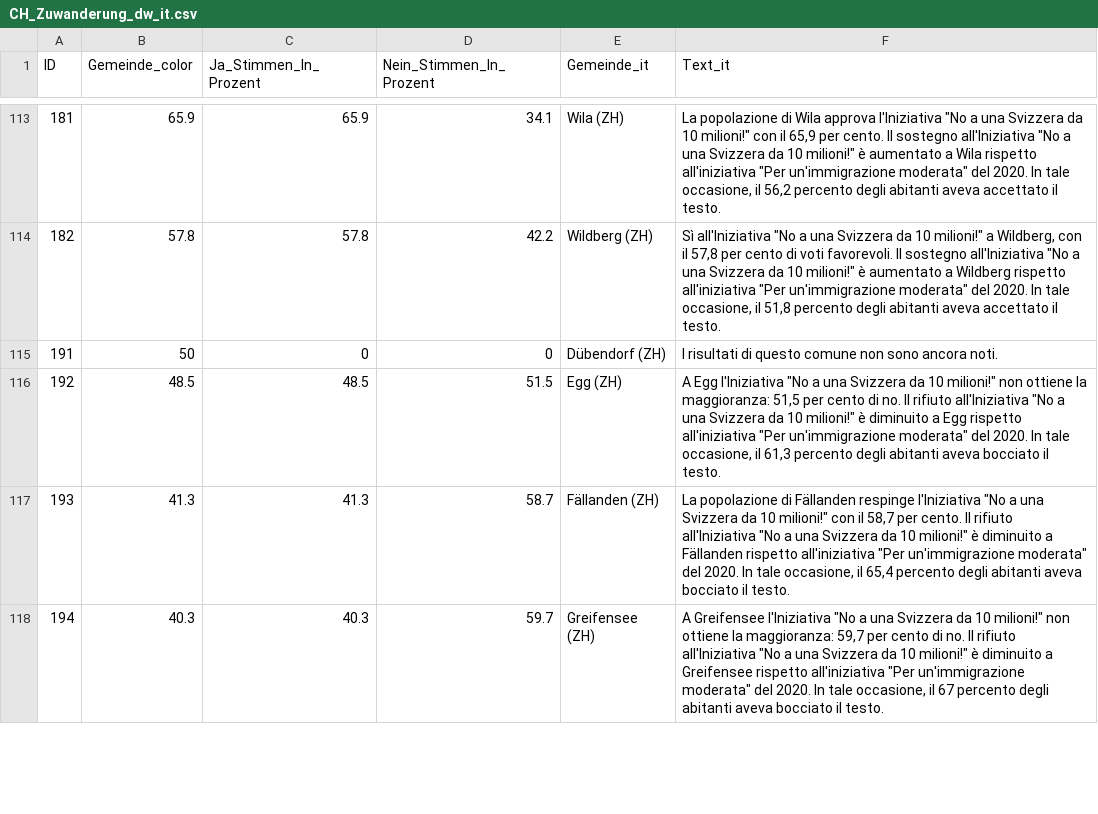
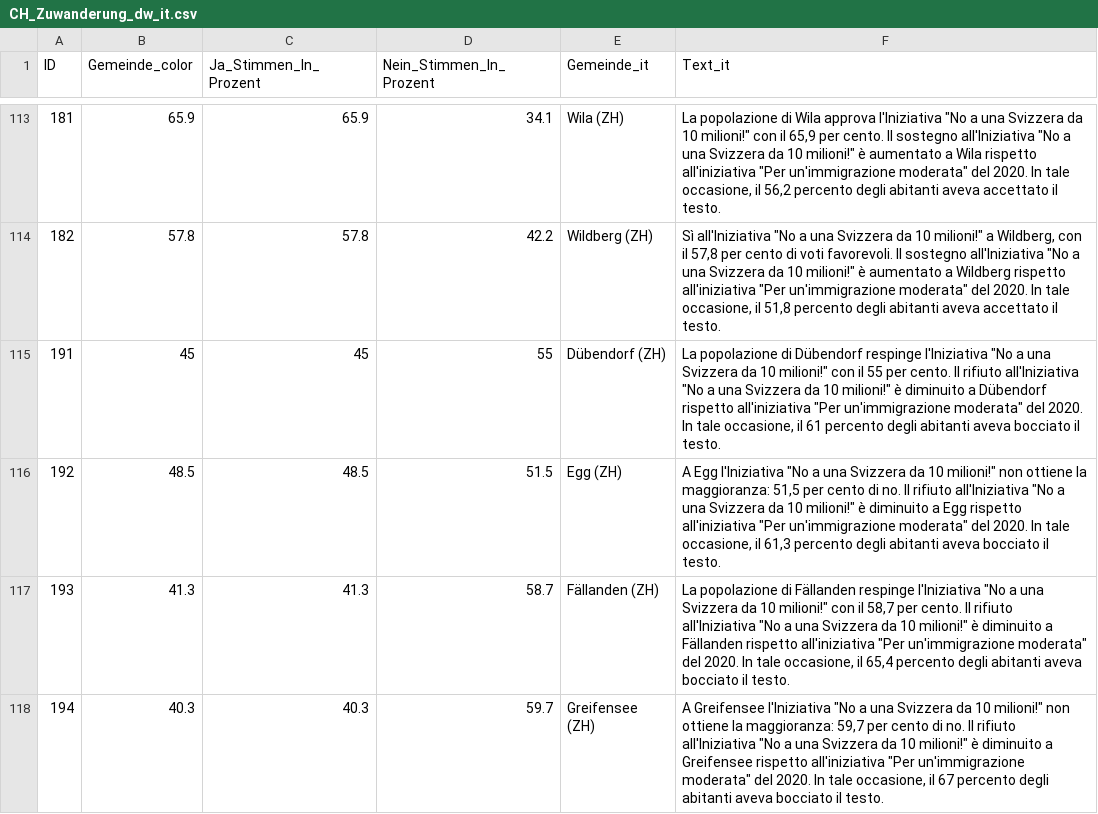
Before and after one commit to awp-finanznachrichten/lena_juni2026, a CSV file: Output_Switzerland/CH_Zuwanderung_dw_it.csv, drawn as a sheet; only a part is shown, gaps mark what is left out.

```diff
--- a/Output_Switzerland/CH_Zuwanderung_dw_it.csv
+++ b/Output_Switzerland/CH_Zuwanderung_dw_it.csv
@@ -114,3 +114,3 @@
 182,57.8,57.8,42.2,"Wildberg (ZH)","Sì all'Iniziativa ""No a una Svizzera da 10 milioni!"" a Wildberg, con il 57,8 per cento di voti favorevoli. Il sostegno all'Iniziativa ""No a una Svizzera da 10 milioni!"" è aumentato a Wildberg rispetto all'iniziativa ""Per un'immigrazione moderata"" del 2020. In tale occasione, il 51,8 percento degli abitanti aveva accettato il testo."
-191,50,0,0,"Dübendorf (ZH)","I risultati di questo comune non sono ancora noti."
+191,45,45,55,"Dübendorf (ZH)","La popolazione di Dübendorf respinge l'Iniziativa ""No a una Svizzera da 10 milioni!"" con il 55 per cento. Il rifiuto all'Iniziativa ""No a una Svizzera da 10 milioni!"" è diminuito a Dübendorf rispetto all'iniziativa ""Per un'immigrazione moderata"" del 2020. In tale occasione, il 61 percento degli abitanti aveva bocciato il testo."
 192,48.5,48.5,51.5,"Egg (ZH)","A Egg l'Iniziativa ""No a una Svizzera da 10 milioni!"" non ottiene la maggioranza: 51,5 per cento di no. Il rifiuto all'Iniziativa ""No a una Svizzera da 10 milioni!"" è diminuito a Egg rispetto all'iniziativa ""Per un'immigrazione moderata"" del 2020. In tale occasione, il 61,3 percento degli abitanti aveva bocciato il testo."
```
Also changed, not shown: Output_Cantons/ZH_CH_Zivildienst_dw_de.csv, Output_Cantons/ZH_CH_Zuwanderung_dw_de.csv, 10 other files.
